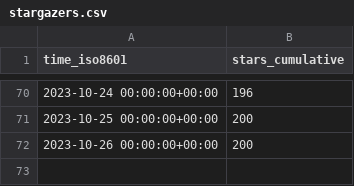
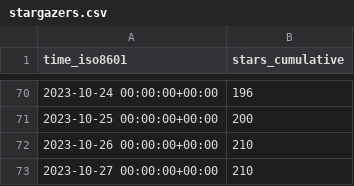
Before and after one commit to DhanushNehru/superduperdb, a CSV file: SuperDuperDB/superduperdb/ghrs-data/stargazers.csv, drawn as a sheet; only a part is shown, gaps mark what is left out.

```diff
--- a/SuperDuperDB/superduperdb/ghrs-data/stargazers.csv
+++ b/SuperDuperDB/superduperdb/ghrs-data/stargazers.csv
@@ -71,2 +71,3 @@ time_iso8601,stars_cumulative
 2023-10-25 00:00:00+00:00,200
-2023-10-26 00:00:00+00:00,200
+2023-10-26 00:00:00+00:00,210
+2023-10-27 00:00:00+00:00,210
```
